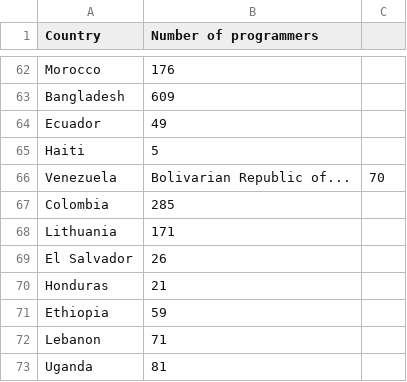
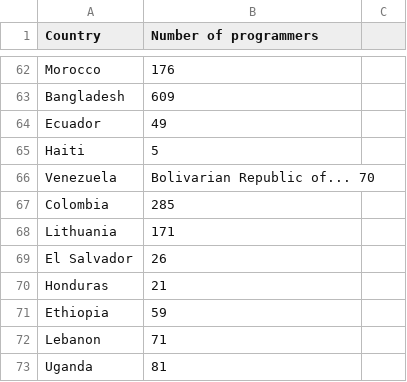
Before and after one commit to TanzirulShanto/TanzirulShanto, a CSV file: CountryP.csv, drawn as a sheet; only a part is shown, gaps mark what is left out.

Commit message:
Update CountryP.csv

```diff
--- a/CountryP.csv
+++ b/CountryP.csv
@@ -65,3 +65,3 @@ Ecuador,49
 Haiti,5
-Venezuela, Bolivarian Republic of...,70
+Venezuela, Bolivarian Republic of... 70
 Colombia,285
```
